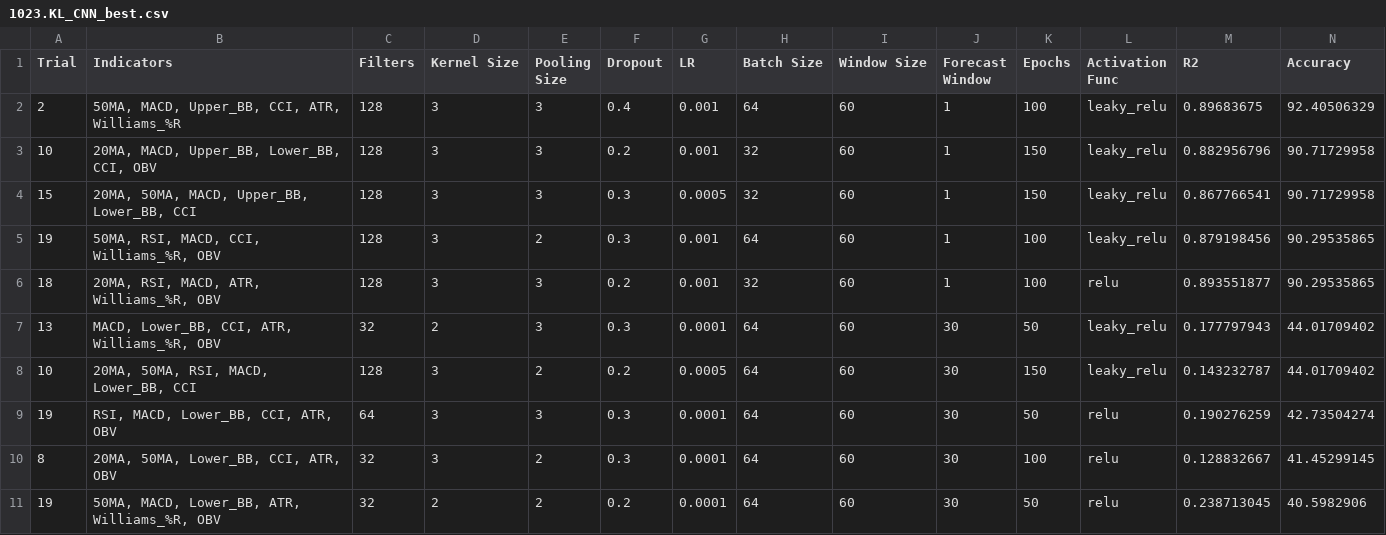
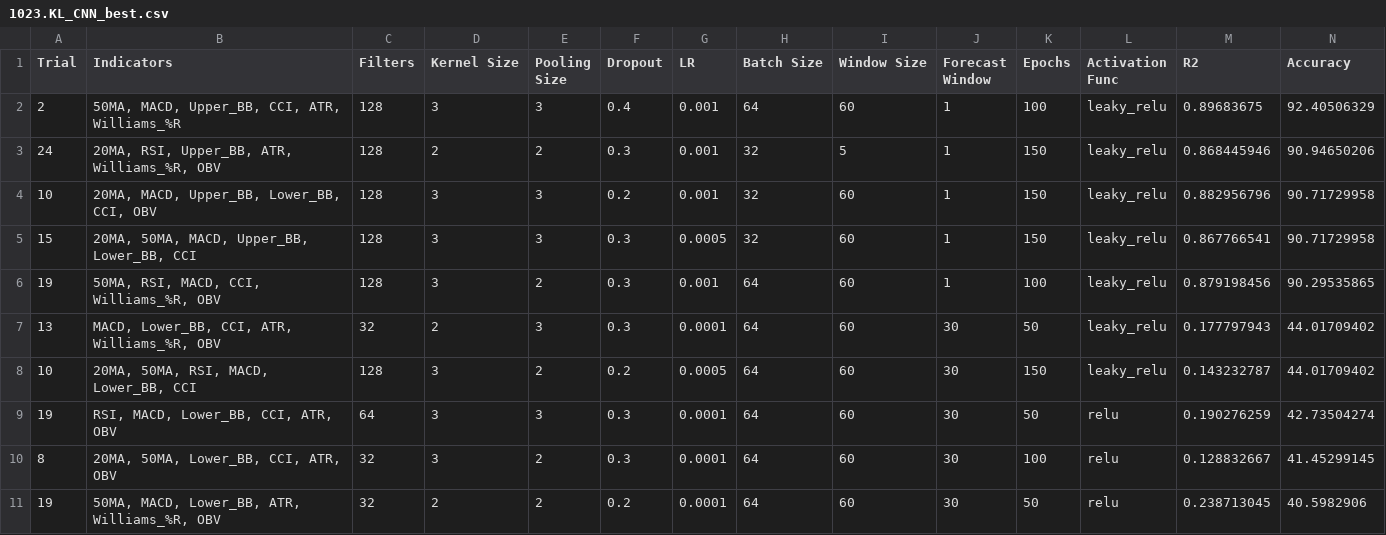
Before and after one commit to ScarletDawn03/FinalYearProject, a CSV file: best_results/1023.KL_CNN_best.csv, drawn as a sheet; only a part is shown; removed rows and columns are numbered as before the commit, all else as after; rows hold the shown columns only; the diff names each change by its address in the sheet, - before the commit and + after, or states it on an @@ line.

```diff
--- a/best_results/1023.KL_CNN_best.csv
+++ b/best_results/1023.KL_CNN_best.csv
+row 3: 24 | 20MA, RSI, Upper_BB, ATR, Williams_%R, OBV | 128 | 2 | 2 | 0.3 | 0.001 | 32 | 5 | 1 | 150 | leaky_relu | 0.868445946 | 90.94650206
-row 6: 18 | 20MA, RSI, MACD, ATR, Williams_%R, OBV | 128 | 3 | 3 | 0.2 | 0.001 | 32 | 60 | 1 | 100 | relu | 0.893551877 | 90.29535865
```
Also changed, not shown: best_results/0097.KL_CNN_best.csv, best_results/0166.KL_CNN_best.csv, 35 other files.
